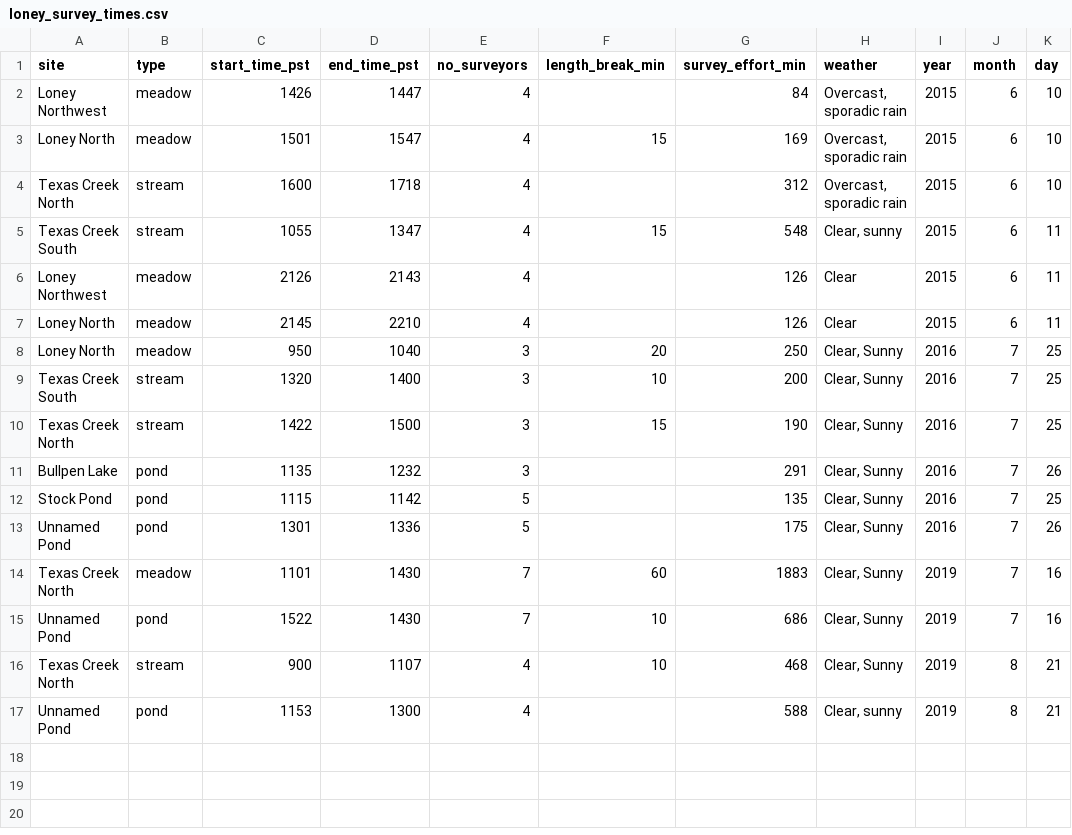
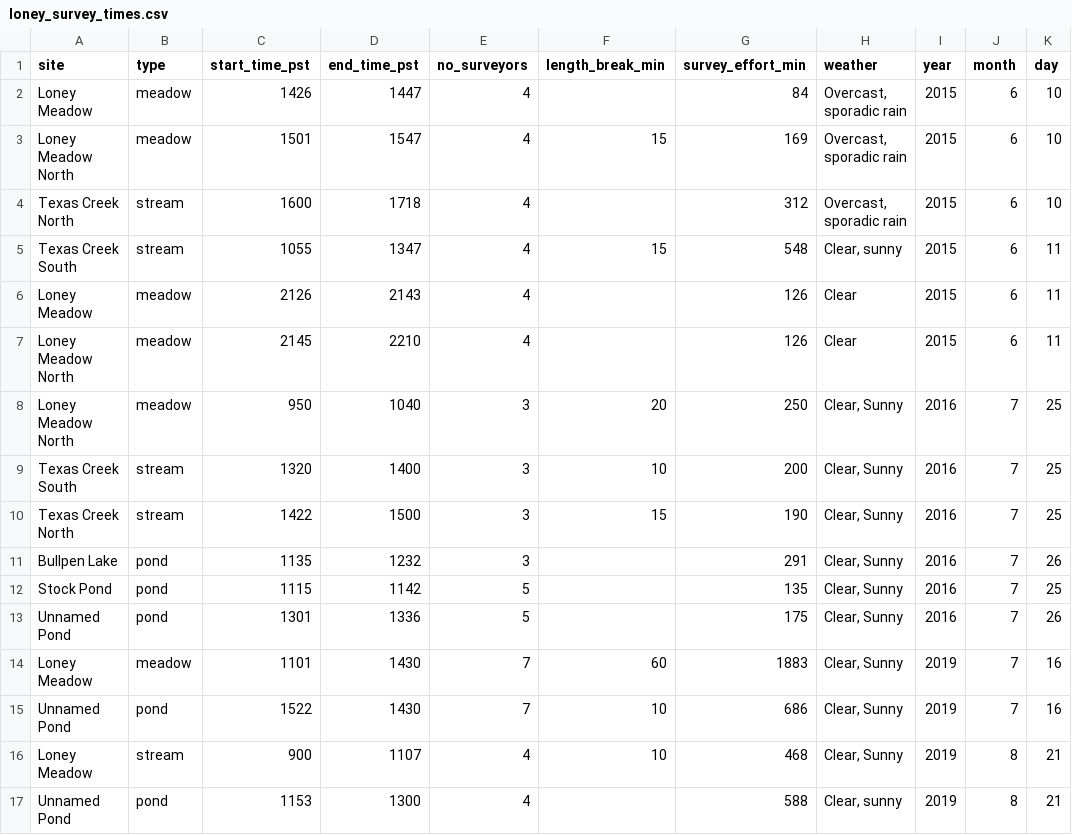
Before and after one commit to ucd-cws/loney_mdw, a CSV file: data/loney_survey_times.csv, drawn as a sheet; only a part is shown; the diff names each change by its address in the sheet, - before the commit and + after, or states it on an @@ line.

```diff
--- a/data/loney_survey_times.csv
+++ b/data/loney_survey_times.csv
-A2 (site): Loney Northwest
+A2 (site): Loney Meadow
-A3 (site): Loney North
+A3 (site): Loney Meadow North
-A6 (site): Loney Northwest
+A6 (site): Loney Meadow
-A7:A8 (site): Loney North
+A7:A8 (site): Loney Meadow North
-A14 (site): Texas Creek North
+A14 (site): Loney Meadow
-A16 (site): Texas Creek North
+A16 (site): Loney Meadow
```
Also changed, not shown: data/loney_survey_observations.csv, 3 other files.
